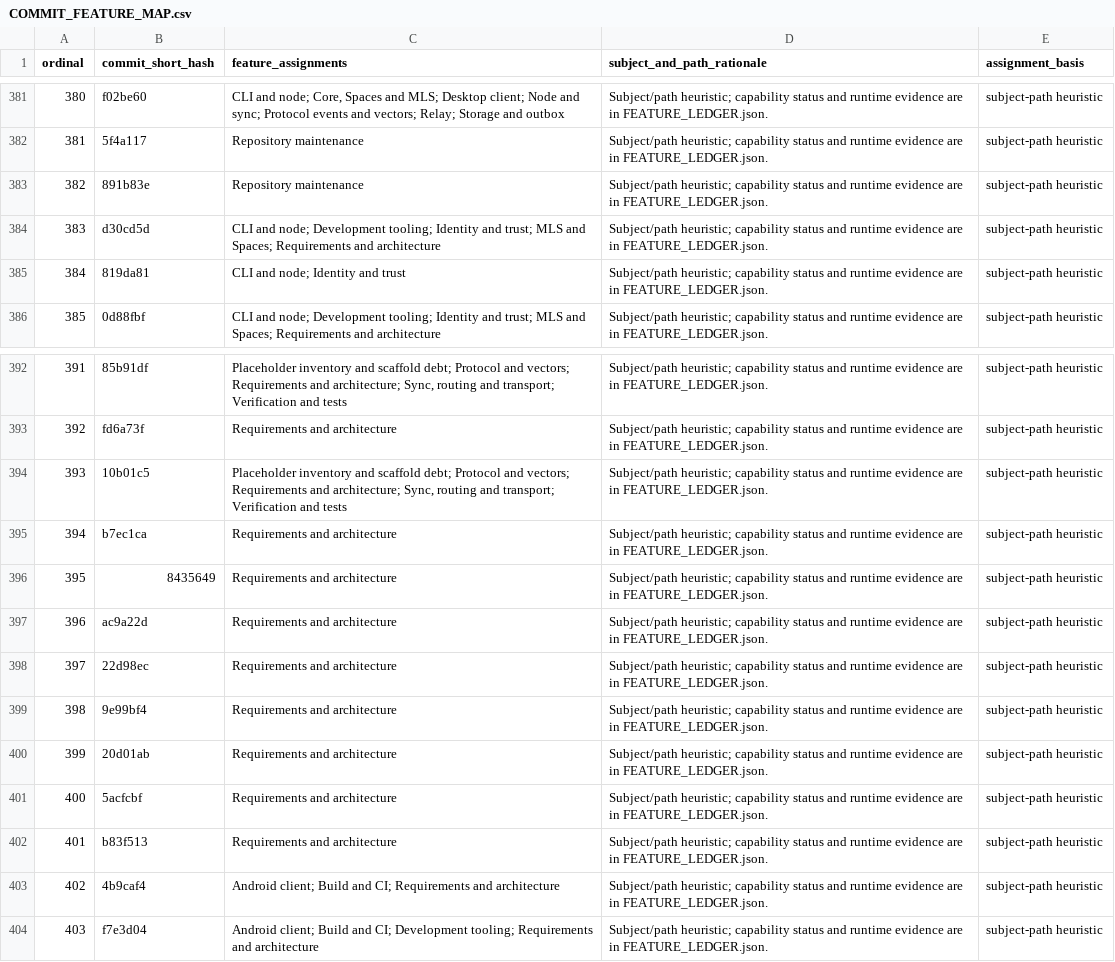
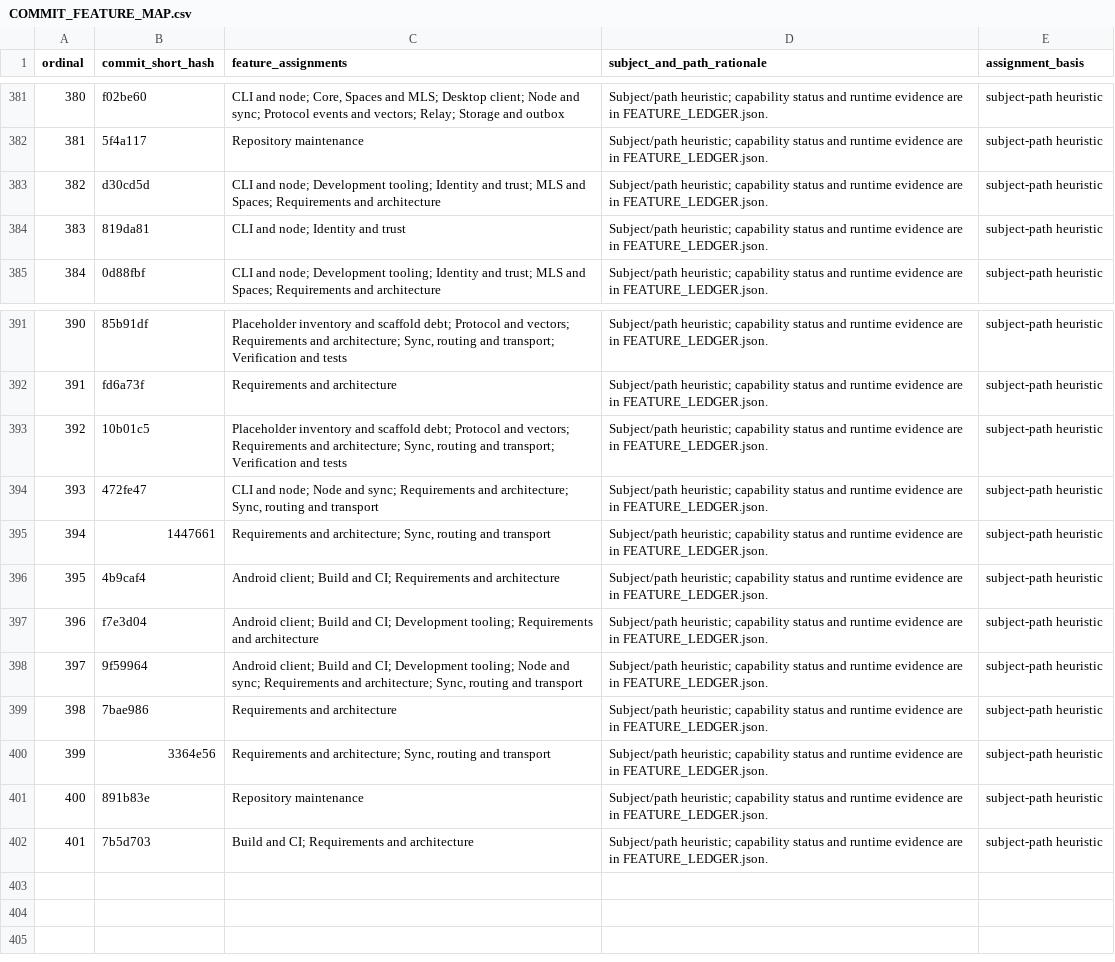
Before and after one commit to Astraive/lattice, a CSV file: docs/quality/COMMIT_FEATURE_MAP.csv, drawn as a sheet; only a part is shown, gaps mark what is left out; removed rows and columns are numbered as before the commit, all else as after; the diff names each change by its address in the sheet, - before the commit and + after, or states it on an @@ line.

```diff
--- a/docs/quality/COMMIT_FEATURE_MAP.csv
+++ b/docs/quality/COMMIT_FEATURE_MAP.csv
@@ column A (ordinal) renumbered between rows 383 and 397 @@
-row 395: 394 | b7ec1ca | Requirements and architecture | Subject/path heuristic; capability status and runtime evidence are in FEATURE_LEDGER.json. | subject-path heuristic
-row 396: 395 | 8435649 | Requirements and architecture | Subject/path heuristic; capability status and runtime evidence are in FEATURE_LEDGER.json. | subject-path heuristic
-row 397: 396 | ac9a22d | Requirements and architecture | Subject/path heuristic; capability status and runtime evidence are in FEATURE_LEDGER.json. | subject-path heuristic
-row 398: 397 | 22d98ec | Requirements and architecture | Subject/path heuristic; capability status and runtime evidence are in FEATURE_LEDGER.json. | subject-path heuristic
-B394 (commit_short_hash): 9e99bf4
+B394 (commit_short_hash): 472fe47
-C394 (feature_assignments): Requirements and architecture
+C394 (feature_assignments): CLI and node; Node and sync; Requirements and architecture; Sync, routing and transport
-B395 (commit_short_hash): 20d01ab
+B395 (commit_short_hash): 1447661
-C395 (feature_assignments): Requirements and architecture
+C395 (feature_assignments): Requirements and architecture; Sync, routing and transport
-row 401: 400 | 5acfcbf | Requirements and architecture | Subject/path heuristic; capability status and runtime evidence are in FEATURE_LEDGER.json. | subject-path heuristic
-row 402: 401 | b83f513 | Requirements and architecture | Subject/path heuristic; capability status and runtime evidence are in FEATURE_LEDGER.json. | subject-path heuristic
+row 398: 397 | 9f59964 | Android client; Build and CI; Development tooling; Node and sync; Requirements and architecture; Sync, routing and transport | Subject/path heuristic; capability status and runtime evidence are in FEATURE_LEDGER.json. | subject-path heuristic
+row 399: 398 | 7bae986 | Requirements and architecture | Subject/path heuristic; capability status and runtime evidence are in FEATURE_LEDGER.json. | subject-path heuristic
+row 400: 399 | 3364e56 | Requirements and architecture; Sync, routing and transport | Subject/path heuristic; capability status and runtime evidence are in FEATURE_LEDGER.json. | subject-path heuristic
@@ row 383 moved to row 401: 400 @@
+row 402: 401 | 7b5d703 | Build and CI; Requirements and architecture | Subject/path heuristic; capability status and runtime evidence are in FEATURE_LEDGER.json. | subject-path heuristic
```
Also changed, not shown: docs/quality/HISTORY_INDEX.csv, 8 other files.
